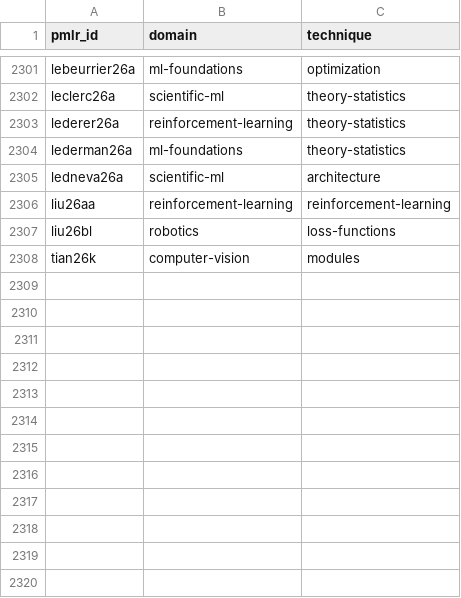
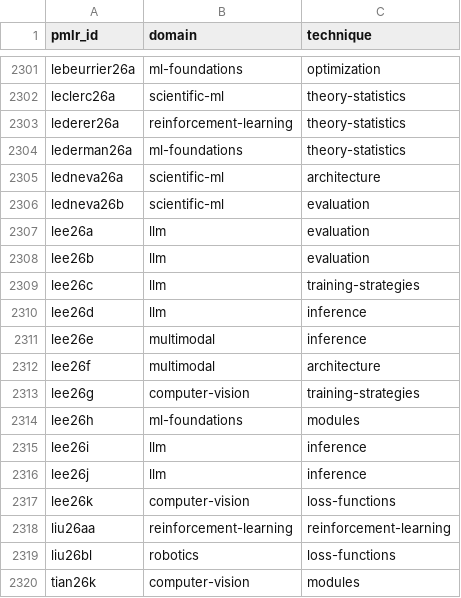
Before and after one commit to rascal-yang/Awesome-Research-Insights, a TSV file: conferences/icml-2026/classification.tsv, drawn as a sheet; only a part is shown, gaps mark what is left out; the diff names each change by its address in the sheet, - before the commit and + after, or states it on an @@ line.

Commit message:
Add ICML 2026 paper cards for papers 2305 through 2316

```diff
--- a/conferences/icml-2026/classification.tsv
+++ b/conferences/icml-2026/classification.tsv
+row 2306: ledneva26b | scientific-ml | evaluation
+row 2307: lee26a | llm | evaluation
+row 2308: lee26b | llm | evaluation
+row 2309: lee26c | llm | training-strategies
+row 2310: lee26d | llm | inference
+row 2311: lee26e | multimodal | inference
+row 2312: lee26f | multimodal | architecture
+row 2313: lee26g | computer-vision | training-strategies
+row 2314: lee26h | ml-foundations | modules
+row 2315: lee26i | llm | inference
+row 2316: lee26j | llm | inference
+row 2317: lee26k | computer-vision | loss-functions
```
Also changed, not shown: conferences/icml-2026/papers.tsv, 27 other files.
